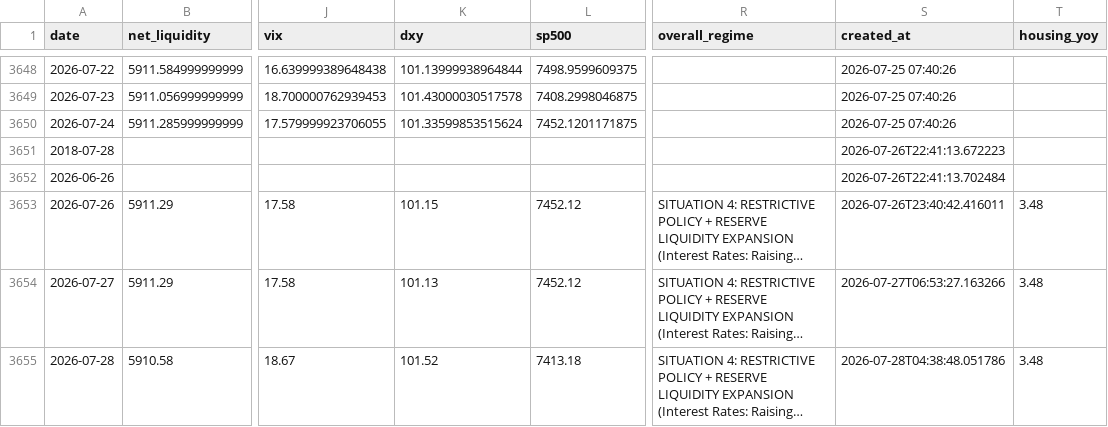
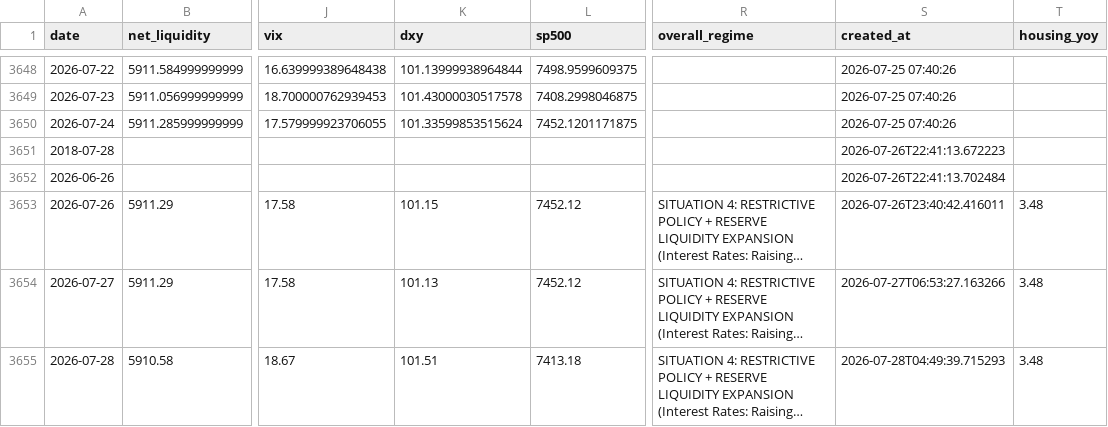
Before and after one commit to bronson113/macro_analysis, a CSV file: data/daily_snapshots.csv, drawn as a sheet; only a part is shown, gaps mark what is left out; long unchanged cells end in …; the diff names each change by its address in the sheet, - before the commit and + after, or states it on an @@ line.

```diff
--- a/data/daily_snapshots.csv
+++ b/data/daily_snapshots.csv
-K3655 (dxy): 101.52
+K3655 (dxy): 101.51
-S3655 (created_at): 2026-07-28T04:38:48.051786
+S3655 (created_at): 2026-07-28T04:49:39.715293
```
Also changed, not shown: data/indicators.csv, data/macro_news.csv, 10 other files.
